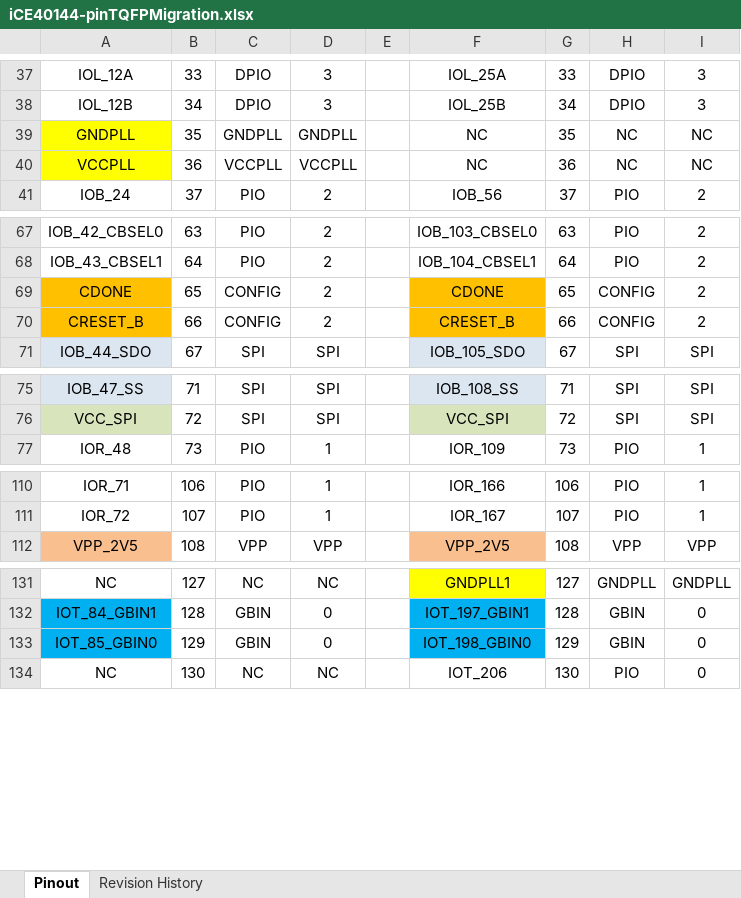
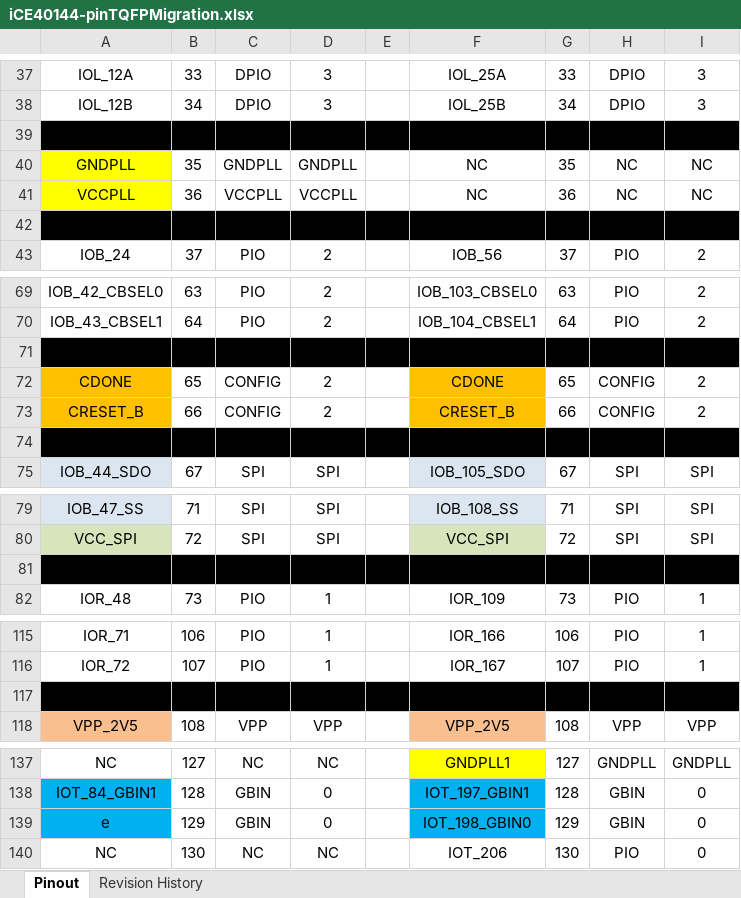
Before and after one commit to fsegurac/design_emb, an Excel workbook: datasheet/iCE40144-pinTQFPMigration.xlsx, sheet Pinout, drawn as a sheet; only a part is shown, gaps mark what is left out; values as stored, in another font and other column widths than the file's, no borders; charts and pictures not drawn; addresses are those after the commit; the diff names each change by its address in the sheet, - before the commit and + after, or states it on an @@ line.

```diff
--- a/datasheet/iCE40144-pinTQFPMigration.xlsx (sheet Pinout)
+++ b/datasheet/iCE40144-pinTQFPMigration.xlsx (sheet Pinout)
+row 39: (empty)
+row 42: (empty)
+row 71: (empty)
+row 74: (empty)
+row 81: (empty)
+row 117: (empty)
-A139: IOT_85_GBIN0
+A139: e
```
Also changed, not shown: sheet Revision History, charts or pictures, 7 other files.
